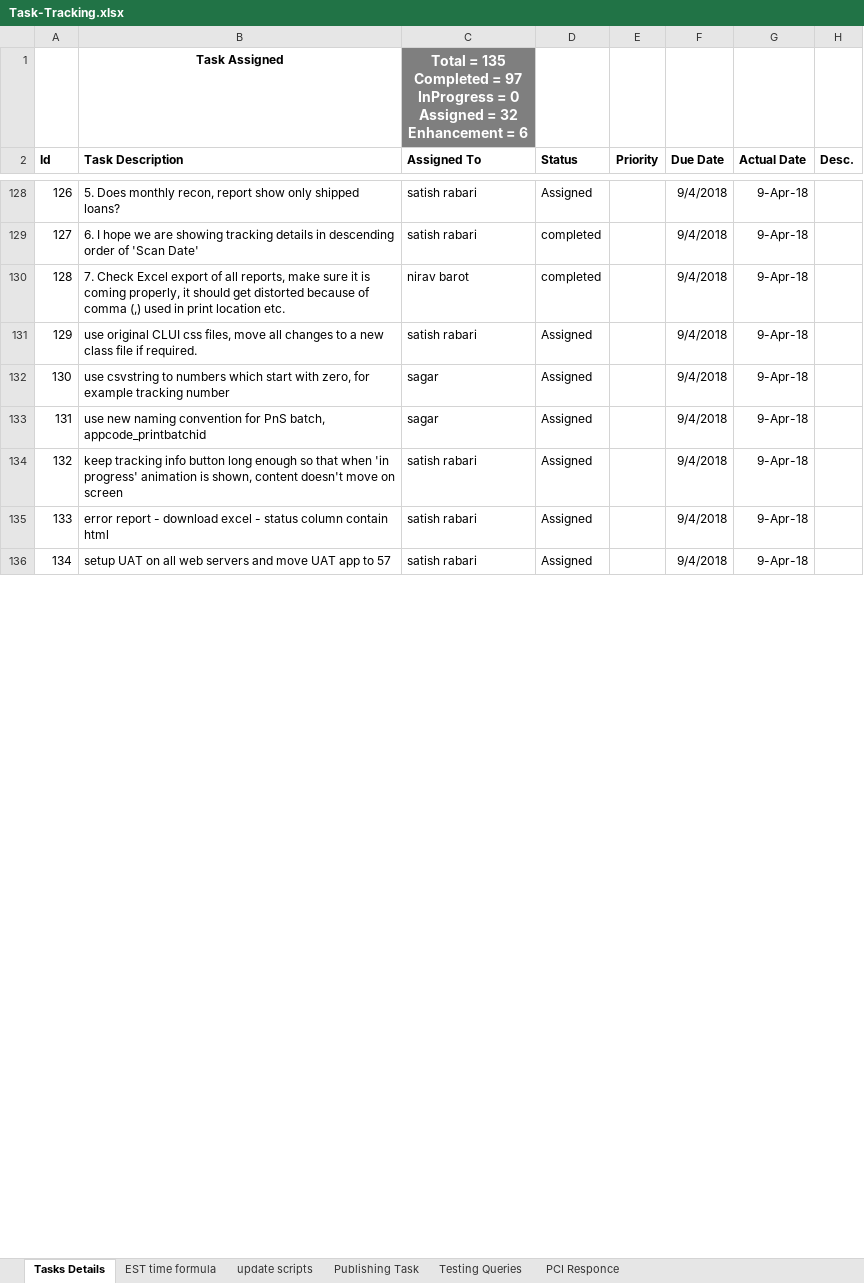
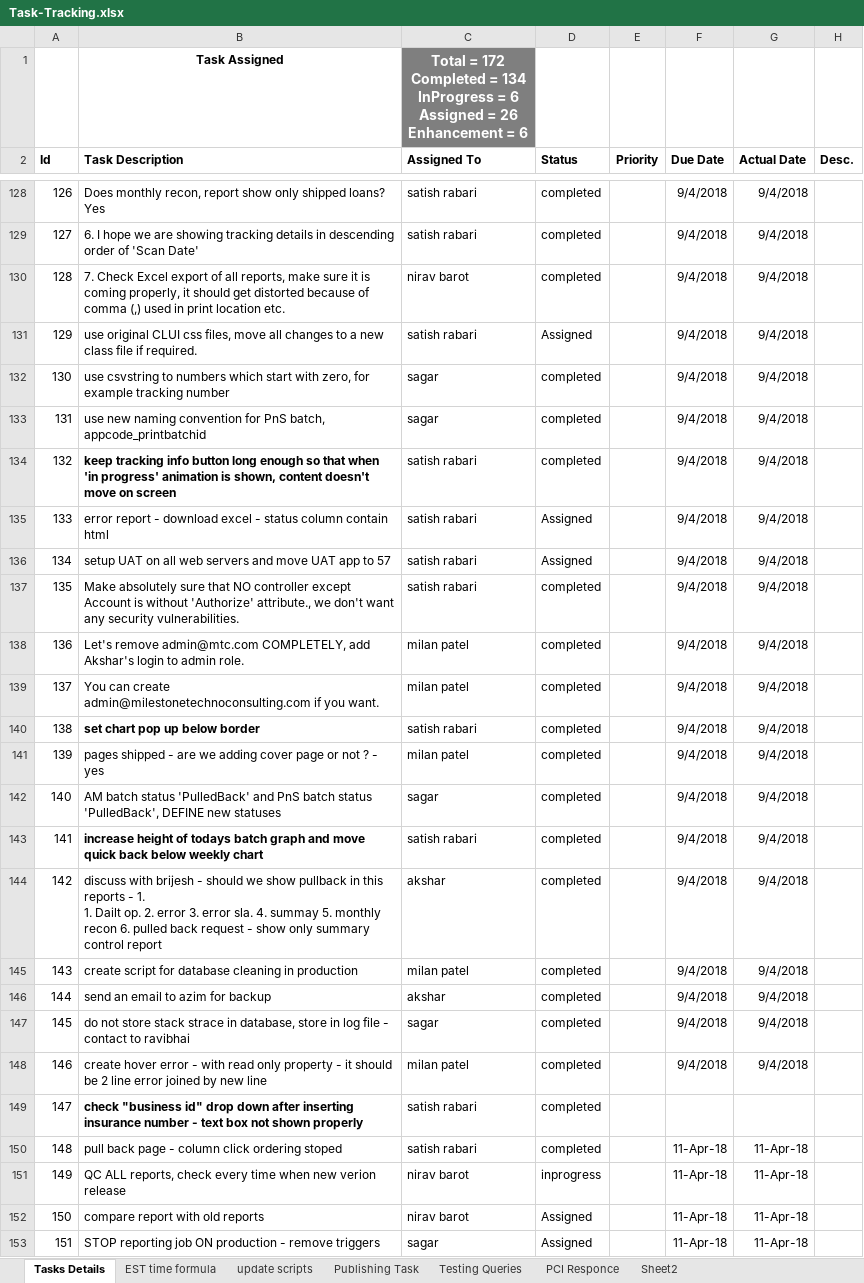
Before and after one commit to kaushikraj302000-glitch/AuthoMail-Cotality, an Excel workbook: docs/Task-Tracking.xlsx, sheet Tasks Details, drawn as a sheet; only a part is shown, gaps mark what is left out; values as stored, in another font and other column widths than the file's, no borders; conditional formats not drawn; ↵ is a line break in a cell; the diff covers the shown part only; the diff names each change by its address in the sheet, - before the commit and + after, or states it on an @@ line.

```diff
--- a/docs/Task-Tracking.xlsx (sheet Tasks Details)
+++ b/docs/Task-Tracking.xlsx (sheet Tasks Details)
+sheet tab: Sheet2
-C1 (Assigned To): Total = 135 ↵ Completed = 97 ↵ InProgress = 0 ↵ Assigned = 32 ↵ Enhancement =…
+C1 (Assigned To): Total = 172 ↵ Completed = 134 ↵ InProgress = 6 ↵ Assigned = 26 ↵ Enhancement =…
-B128 (Task Description): 5. Does monthly recon, report show only shipped loans?
+B128 (Task Description): Does monthly recon, report show only shipped loans? Yes
-D128 (Status): Assigned
+D128 (Status): completed
-G128:G136 (Actual Date): 9-Apr-18
+G128:G136 (Actual Date): 9/4/2018
-D132:D134 (Status): Assigned
+D132:D134 (Status): completed
-B134 bold: off
+B134 bold: on
+row 137: 135 | Make absolutely sure that NO controller except Account is without 'Authorize' attribute., we don't want any security vulnerabilities. | satish rabari | completed |  | 9/4/2018 | 9/4/2018
+row 138: 136 | Let's remove admin@mtc.com COMPLETELY, add Akshar's login to admin role. | milan patel | completed |  | 9/4/2018 | 9/4/2018
+row 139: 137 | You can create admin@milestonetechnoconsulting.com if you want. | milan patel | completed |  | 9/4/2018 | 9/4/2018
+row 140: 138 | set chart pop up below border | satish rabari | completed |  | 9/4/2018 | 9/4/2018
+row 141: 139 | pages shipped - are we adding cover page or not ? - yes | milan patel | completed |  | 9/4/2018 | 9/4/2018
+row 142: 140 | AM batch status 'PulledBack' and PnS batch status 'PulledBack', DEFINE new statuses | sagar | completed |  | 9/4/2018 | 9/4/2018
+row 143: 141 | increase height of todays batch graph and move quick back below weekly chart | satish rabari | completed |  | 9/4/2018 | 9/4/2018
+row 144: 142 | discuss with brijesh - should we show pullback in this reports - 1. ↵ 1. Dailt op. 2. error 3. error sla. 4. summay 5. monthly recon 6. pulled back request - show only summary control report | akshar | completed |  | 9/4/2018 | 9/4/2018
+row 145: 143 | create script for database cleaning in production | milan patel | completed |  | 9/4/2018 | 9/4/2018
+row 146: 144 | send an email to azim for backup | akshar | completed |  | 9/4/2018 | 9/4/2018
+row 147: 145 | do not store stack strace in database, store in log file - contact to ravibhai | sagar | completed |  | 9/4/2018 | 9/4/2018
+row 148: 146 | create hover error - with read only property - it should be 2 line error joined by new line | milan patel | completed |  | 9/4/2018 | 9/4/2018
+row 149: 147 | check "business id" drop down after inserting insurance number - text box not shown properly | satish rabari | completed
+row 150: 148 | pull back page - column click ordering stoped | satish rabari | completed |  | 11-Apr-18 | 11-Apr-18
+row 151: 149 | QC ALL reports, check every time when new verion release | nirav barot | inprogress |  | 11-Apr-18 | 11-Apr-18
+row 152: 150 | compare report with old reports | nirav barot | Assigned |  | 11-Apr-18 | 11-Apr-18
+row 153: 151 | STOP reporting job ON production - remove triggers | sagar | Assigned |  | 11-Apr-18 | 11-Apr-18
```
Also changed, not shown: 93 added rows, 39 edited cells, cell formats and row numbers in column A elsewhere in this sheet, sheet update scripts, sheet PCI Responce, formulas that keep their value.
